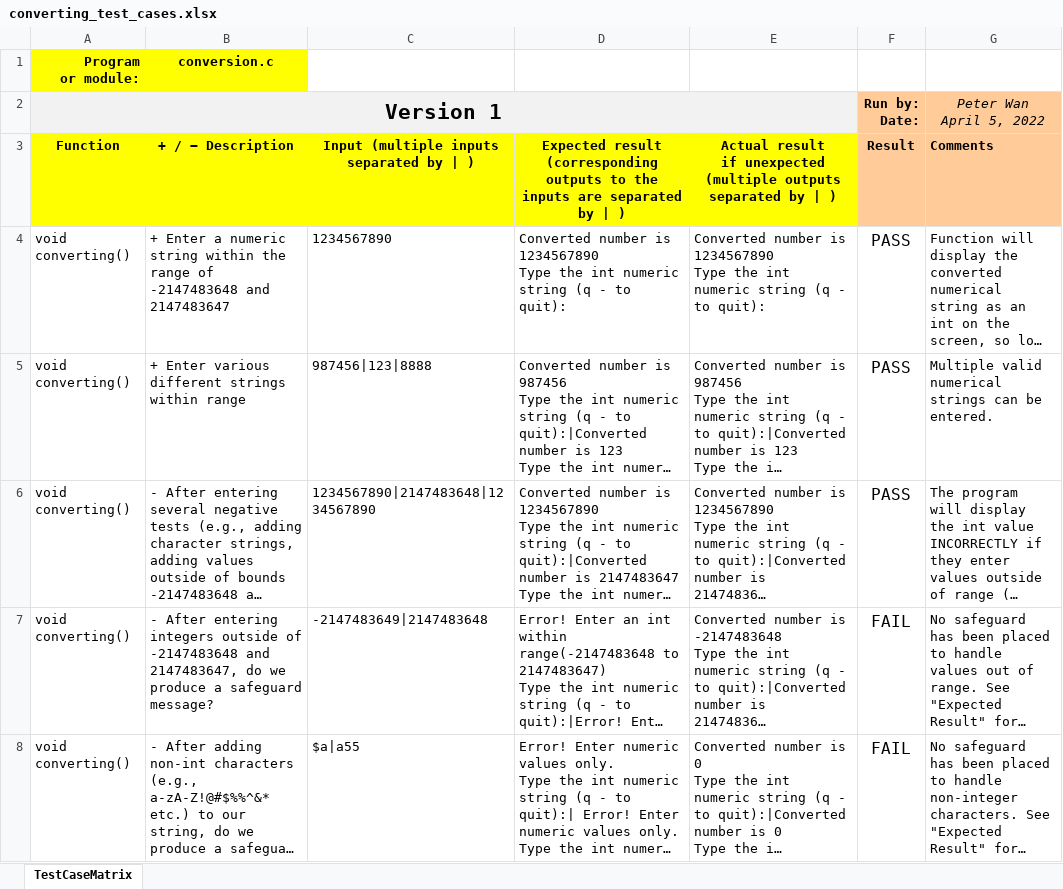
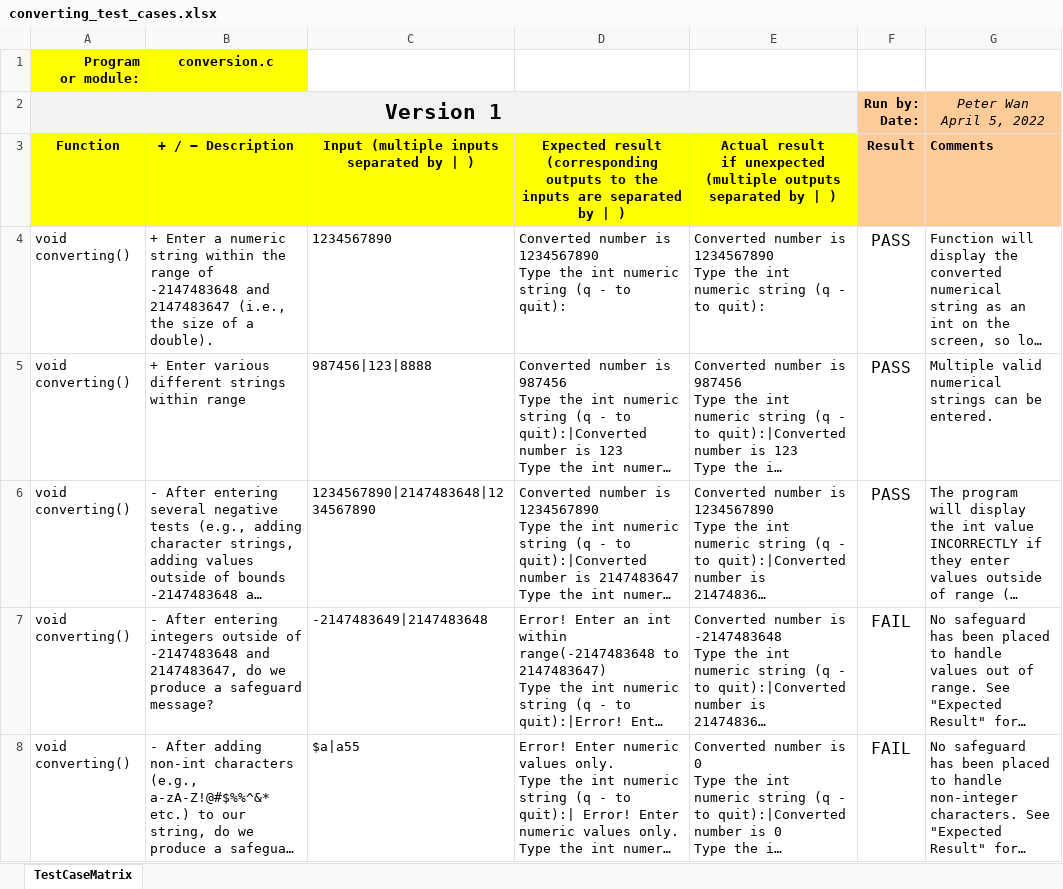
Before and after one commit to peterdanwan/2022-CPR101-NII-Group-01-Project, an Excel workbook: Converting/converting_test_cases.xlsx, sheet TestCaseMatrix, drawn as a sheet; only a part is shown; long unchanged cells end in …; values as stored, in another font and other column widths than the file's, no borders; the diff covers the shown part only; the diff names each change by its address in the sheet, - before the commit and + after, or states it on an @@ line.

```diff
--- a/Converting/converting_test_cases.xlsx (sheet TestCaseMatrix)
+++ b/Converting/converting_test_cases.xlsx (sheet TestCaseMatrix)
-B4: …and 2147483647
+B4: …and 2147483647 (i.e., the size of a double).
```
Also changed, not shown: 3 removed rows and 24 edited cells elsewhere in this sheet, 2 other files.
